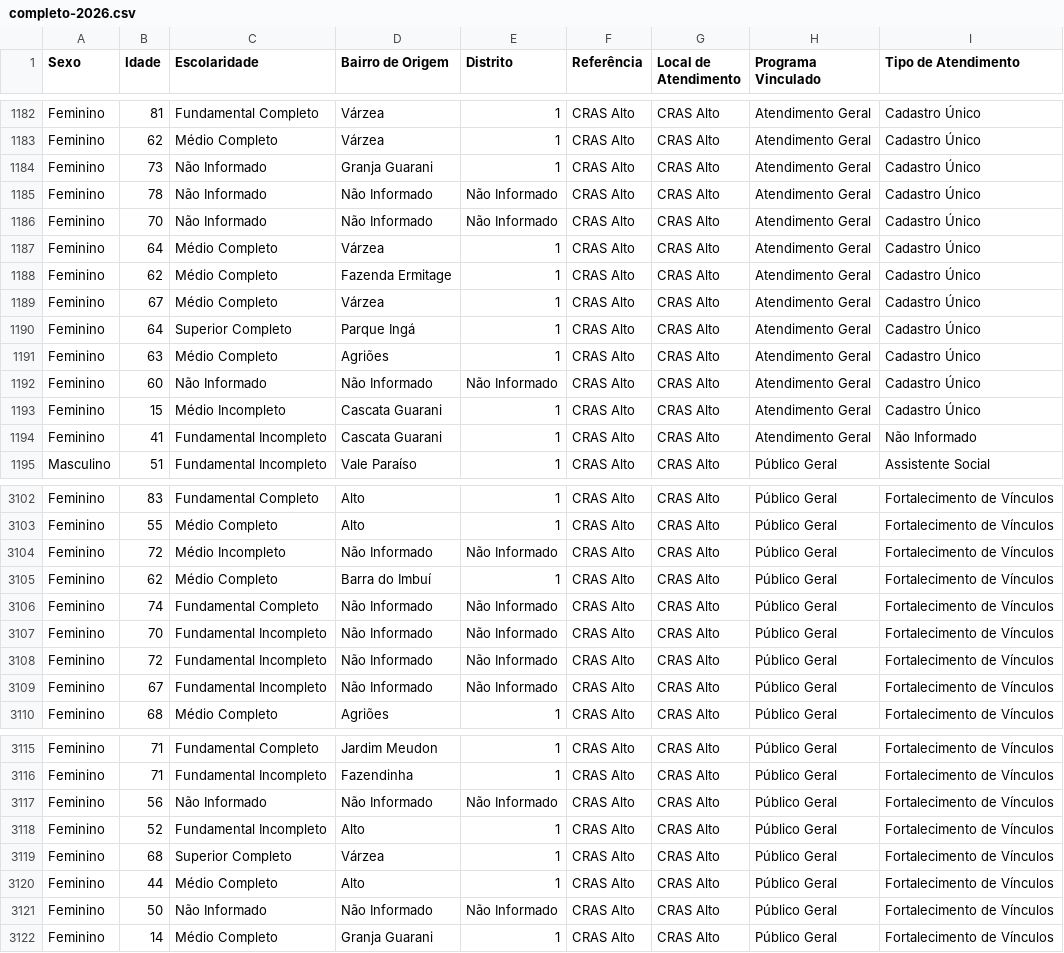
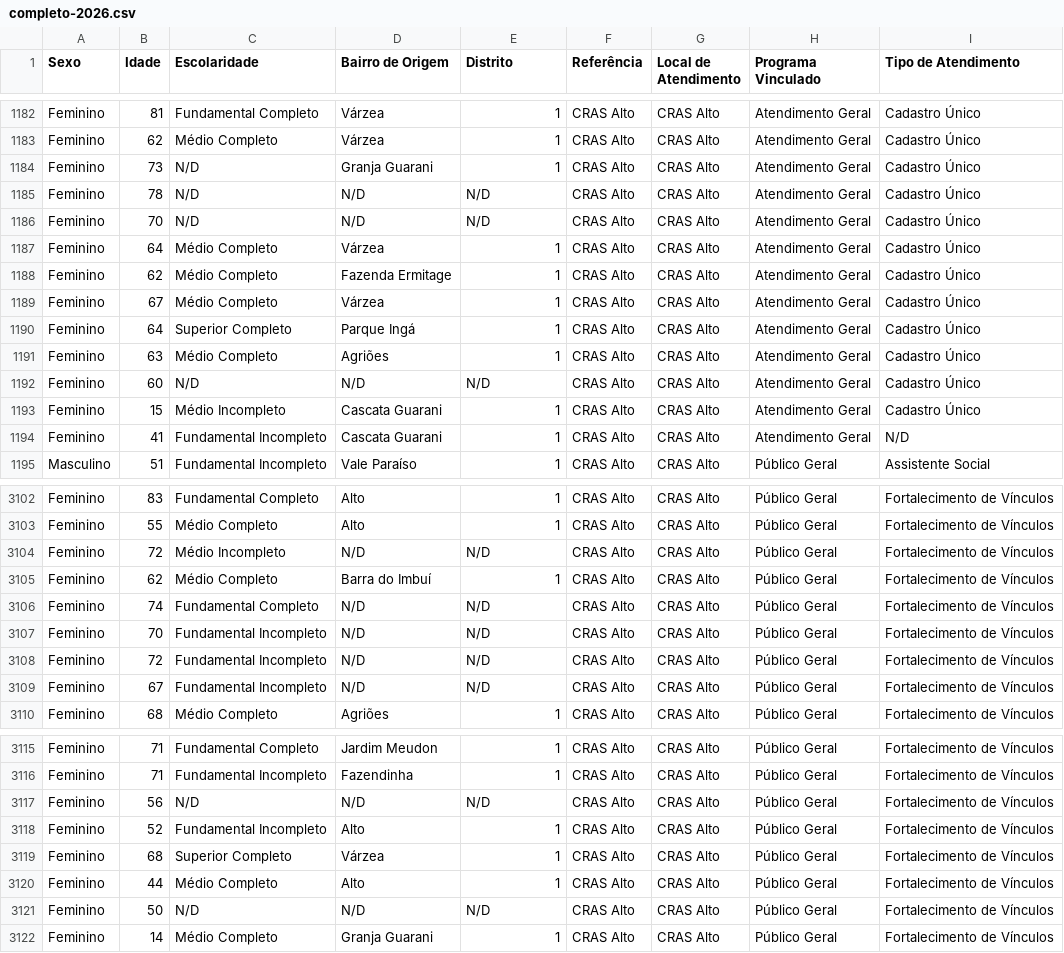
Before and after one commit to CiTecTeresopolis/dashboard-cras-2025, a CSV file: public/data/alto/completo-2026.csv, drawn as a sheet; only a part is shown, gaps mark what is left out; the diff covers the shown part only.

```diff
--- a/public/data/alto/completo-2026.csv
+++ b/public/data/alto/completo-2026.csv
@@ -1183,5 +1183,5 @@ Feminino,81,Fundamental Completo,Várzea,1,CRAS Alto,CRAS Alto,Atendimento Geral
 Feminino,62,Médio Completo,Várzea,1,CRAS Alto,CRAS Alto,Atendimento Geral,Cadastro Único
-Feminino,73,Não Informado,Granja Guarani,1,CRAS Alto,CRAS Alto,Atendimento Geral,Cadastro Único
-Feminino,78,Não Informado,Não Informado,Não Informado,CRAS Alto,CRAS Alto,Atendimento Geral,Cadastro Único
-Feminino,70,Não Informado,Não Informado,Não Informado,CRAS Alto,CRAS Alto,Atendimento Geral,Cadastro Único
+Feminino,73,N/D,Granja Guarani,1,CRAS Alto,CRAS Alto,Atendimento Geral,Cadastro Único
+Feminino,78,N/D,N/D,N/D,CRAS Alto,CRAS Alto,Atendimento Geral,Cadastro Único
+Feminino,70,N/D,N/D,N/D,CRAS Alto,CRAS Alto,Atendimento Geral,Cadastro Único
 Feminino,64,Médio Completo,Várzea,1,CRAS Alto,CRAS Alto,Atendimento Geral,Cadastro Único
@@ -1191,5 +1191,5 @@ Feminino,64,Superior Completo,Parque Ingá,1,CRAS Alto,CRAS Alto,Atendimento Ger
 Feminino,63,Médio Completo,Agriões,1,CRAS Alto,CRAS Alto,Atendimento Geral,Cadastro Único
-Feminino,60,Não Informado,Não Informado,Não Informado,CRAS Alto,CRAS Alto,Atendimento Geral,Cadastro Único
+Feminino,60,N/D,N/D,N/D,CRAS Alto,CRAS Alto,Atendimento Geral,Cadastro Único
 Feminino,15,Médio Incompleto,Cascata Guarani,1,CRAS Alto,CRAS Alto,Atendimento Geral,Cadastro Único
-Feminino,41,Fundamental Incompleto,Cascata Guarani,1,CRAS Alto,CRAS Alto,Atendimento Geral,Não Informado
+Feminino,41,Fundamental Incompleto,Cascata Guarani,1,CRAS Alto,CRAS Alto,Atendimento Geral,N/D
 Masculino,51,Fundamental Incompleto,Vale Paraíso,1,CRAS Alto,CRAS Alto,Público Geral,Assistente Social
@@ -3103,8 +3103,8 @@ Feminino,83,Fundamental Completo,Alto ,1,CRAS Alto,CRAS Alto,Público Geral,Fort
 Feminino,55,Médio Completo,Alto ,1,CRAS Alto,CRAS Alto,Público Geral,Fortalecimento de Vínculos
-Feminino,72,Médio Incompleto,Não Informado,Não Informado,CRAS Alto,CRAS Alto,Público Geral,Fortalecimento de Vínculos
+Feminino,72,Médio Incompleto,N/D,N/D,CRAS Alto,CRAS Alto,Público Geral,Fortalecimento de Vínculos
 Feminino,62,Médio Completo,Barra do Imbuí,1,CRAS Alto,CRAS Alto,Público Geral,Fortalecimento de Vínculos
-Feminino,74,Fundamental Completo,Não Informado,Não Informado,CRAS Alto,CRAS Alto,Público Geral,Fortalecimento de Vínculos
-Feminino,70,Fundamental Incompleto,Não Informado,Não Informado,CRAS Alto,CRAS Alto,Público Geral,Fortalecimento de Vínculos
-Feminino,72,Fundamental Incompleto,Não Informado,Não Informado,CRAS Alto,CRAS Alto,Público Geral,Fortalecimento de Vínculos
-Feminino,67,Fundamental Incompleto,Não Informado,Não Informado,CRAS Alto,CRAS Alto,Público Geral,Fortalecimento de Vínculos
+Feminino,74,Fundamental Completo,N/D,N/D,CRAS Alto,CRAS Alto,Público Geral,Fortalecimento de Vínculos
+Feminino,70,Fundamental Incompleto,N/D,N/D,CRAS Alto,CRAS Alto,Público Geral,Fortalecimento de Vínculos
+Feminino,72,Fundamental Incompleto,N/D,N/D,CRAS Alto,CRAS Alto,Público Geral,Fortalecimento de Vínculos
+Feminino,67,Fundamental Incompleto,N/D,N/D,CRAS Alto,CRAS Alto,Público Geral,Fortalecimento de Vínculos
 Feminino,68,Médio Completo,Agriões ,1,CRAS Alto,CRAS Alto,Público Geral,Fortalecimento de Vínculos
@@ -3116,3 +3116,3 @@ Feminino,71,Fundamental Completo,Jardim Meudon ,1,CRAS Alto,CRAS Alto,Público G
 Feminino,71,Fundamental Incompleto,Fazendinha,1,CRAS Alto,CRAS Alto,Público Geral,Fortalecimento de Vínculos
-Feminino,56,Não Informado,Não Informado,Não Informado,CRAS Alto,CRAS Alto,Público Geral,Fortalecimento de Vínculos
+Feminino,56,N/D,N/D,N/D,CRAS Alto,CRAS Alto,Público Geral,Fortalecimento de Vínculos
 Feminino,52,Fundamental Incompleto,Alto ,1,CRAS Alto,CRAS Alto,Público Geral,Fortalecimento de Vínculos
@@ -3120,3 +3120,3 @@ Feminino,68,Superior Completo,Várzea,1,CRAS Alto,CRAS Alto,Público Geral,Forta
 Feminino,44,Médio Completo,Alto ,1,CRAS Alto,CRAS Alto,Público Geral,Fortalecimento de Vínculos
-Feminino,50,Não Informado,Não Informado,Não Informado,CRAS Alto,CRAS Alto,Público Geral,Fortalecimento de Vínculos
+Feminino,50,N/D,N/D,N/D,CRAS Alto,CRAS Alto,Público Geral,Fortalecimento de Vínculos
 Feminino,14,Médio Completo,Granja Guarani ,1,CRAS Alto,CRAS Alto,Público Geral,Fortalecimento de Vínculos
```
Also changed, not shown: 42 edited cells elsewhere in this file, public/data/bonsucesso/completo-2026.csv, public/data/meudon/completo-2026.csv, 2 other files.
